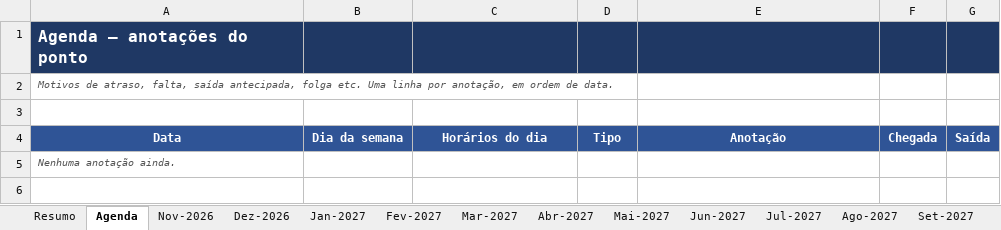
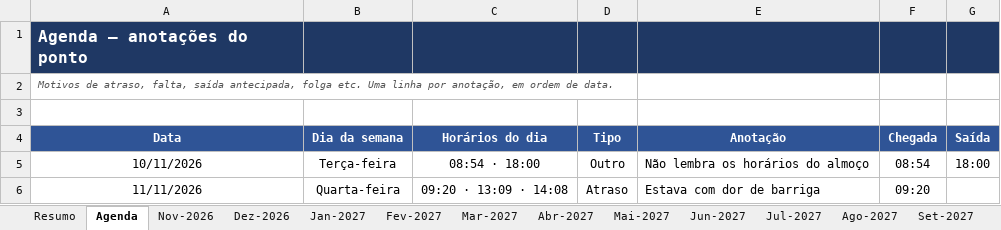
Before and after one commit to gabiaraujo036-commits/IA-EDITOR, an Excel workbook: planilhas/ponto-mario-car.xlsx, sheet Agenda, drawn as a sheet; values as stored, in another font and other column widths than the file's, no borders; removed rows and columns are numbered as before the commit, all else as after; the diff names each change by its address in the sheet, - before the commit and + after, or states it on an @@ line.

```diff
--- a/planilhas/ponto-mario-car.xlsx (sheet Agenda)
+++ b/planilhas/ponto-mario-car.xlsx (sheet Agenda)
-row 5: Nenhuma anotação ainda.
+row 5: 10/11/2026 | Terça-feira | 08:54 · 18:00 | Outro | Não lembra os horários do almoço | 08:54 | 18:00
+row 6: 11/11/2026 | Quarta-feira | 09:20 · 13:09 · 14:08 | Atraso | Estava com dor de barriga | 09:20
```
Also changed, not shown: sheet Nov-2026, 1 other file.
